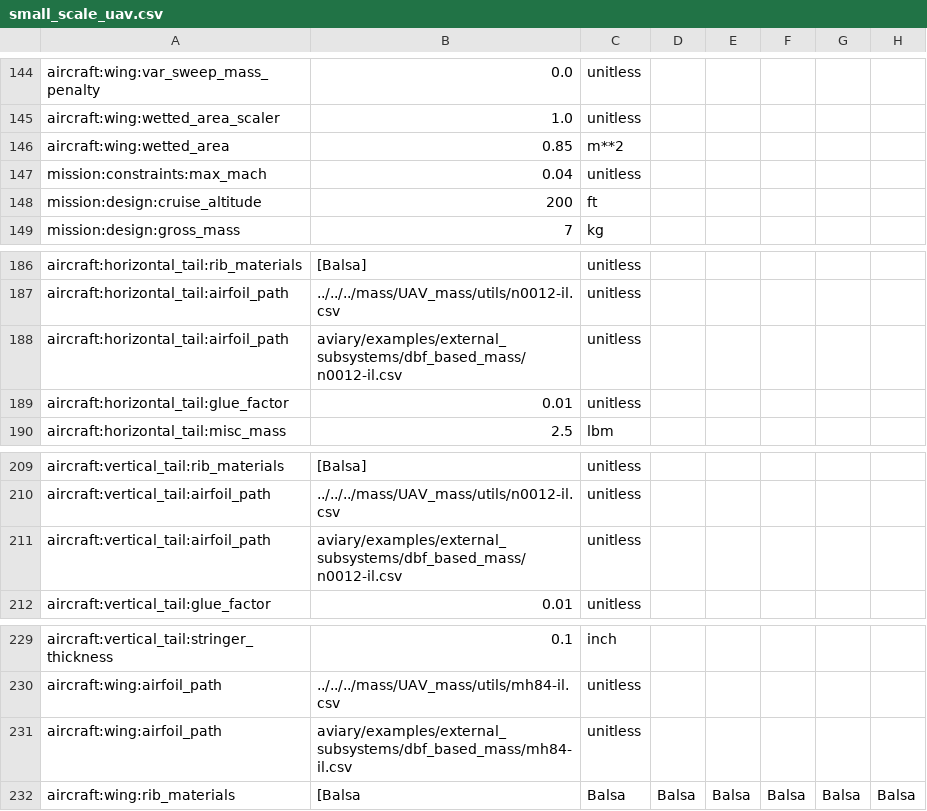
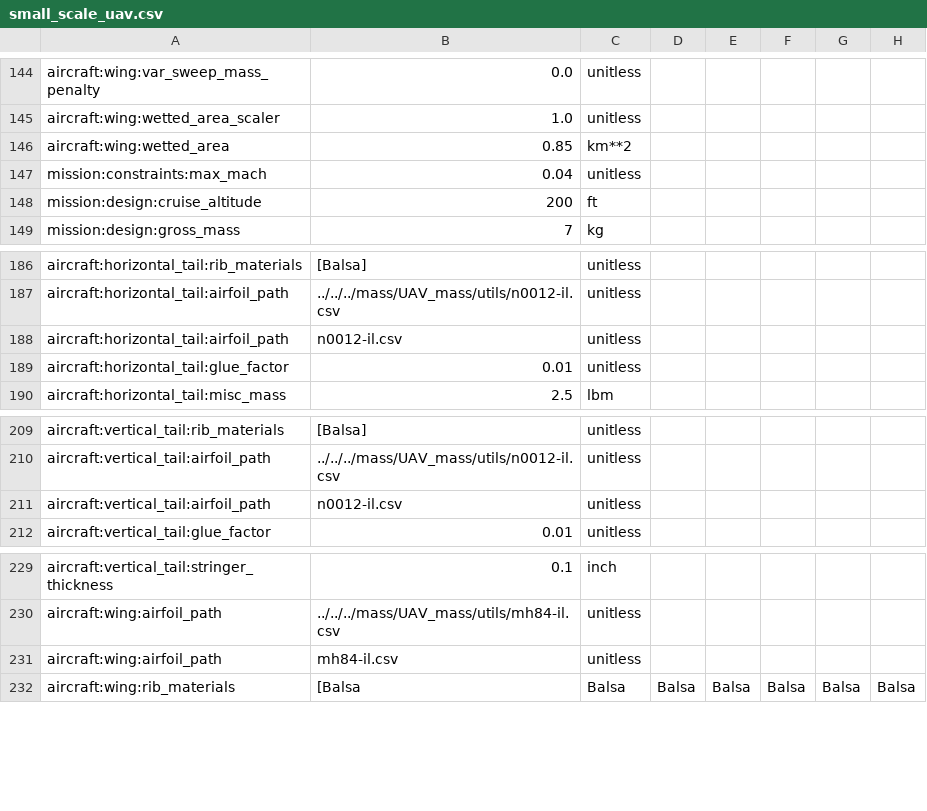
Before and after one commit to Kenneth-T-Moore/Aviary, a CSV file: aviary/validation_cases/validation_data/test_models/small_scale_uav.csv, drawn as a sheet; only a part is shown, gaps mark what is left out; the diff names each change by its address in the sheet, - before the commit and + after, or states it on an @@ line.

```diff
--- a/aviary/validation_cases/validation_data/test_models/small_scale_uav.csv
+++ b/aviary/validation_cases/validation_data/test_models/small_scale_uav.csv
-C146: m**2
+C146: km**2
-B188: aviary/examples/external_subsystems/dbf_based_mass/n0012-il.csv
+B188: n0012-il.csv
-B211: aviary/examples/external_subsystems/dbf_based_mass/n0012-il.csv
+B211: n0012-il.csv
-B231: aviary/examples/external_subsystems/dbf_based_mass/mh84-il.csv
+B231: mh84-il.csv
```
Also changed, not shown: 5 other files.
